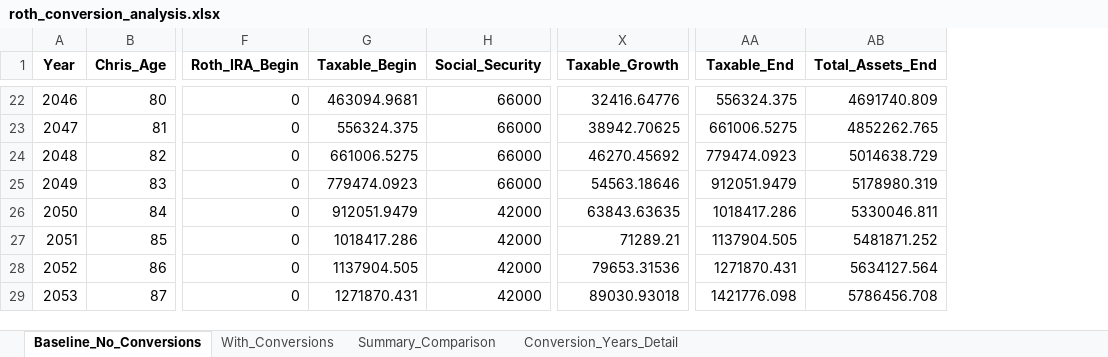
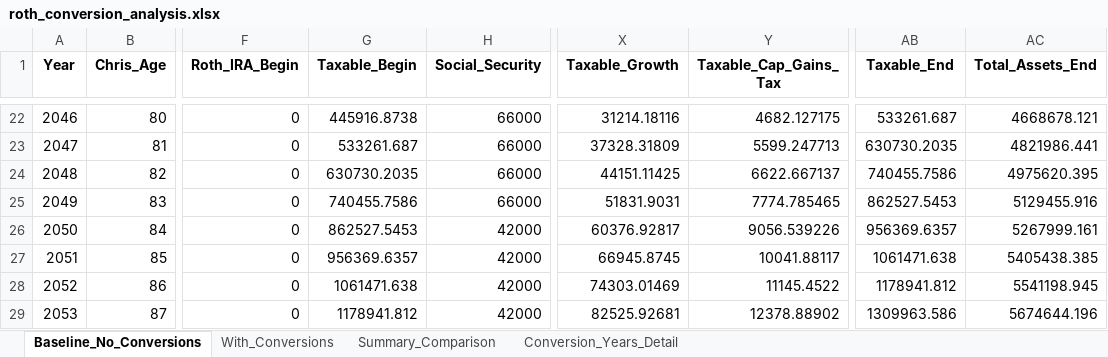
Before and after one commit to Keeping-Up-With-Claude/RothIRA, an Excel workbook: roth_conversion_analysis.xlsx, sheet Baseline_No_Conversions, drawn as a sheet; only a part is shown, gaps mark what is left out; values as stored, in another font and other column widths than the file's, no borders; addresses are those after the commit; the diff covers the shown part only; the diff names each change by its address in the sheet, - before the commit and + after, or states it on an @@ line.

Commit message:
better baseline analasis

```diff
--- a/roth_conversion_analysis.xlsx (sheet Baseline_No_Conversions)
+++ b/roth_conversion_analysis.xlsx (sheet Baseline_No_Conversions)
+column Y (Taxable_Cap_Gains_Tax), rows 22-29: 4682.127175 | 5599.247713 | 6622.667137 | 7774.785465 | 9056.539226 | 10041.88117 | 11145.4522 | 12378.88902
-G22 (Taxable_Begin): 463094.9681
+G22 (Taxable_Begin): 445916.8738
-X22 (Taxable_Growth): 32416.64776
+X22 (Taxable_Growth): 31214.18116
-AB22 (Taxable_End): 556324.375
+AB22 (Taxable_End): 533261.687
-AC22 (Total_Assets_End): 4691740.809
+AC22 (Total_Assets_End): 4668678.121
-G23 (Taxable_Begin): 556324.375
+G23 (Taxable_Begin): 533261.687
-X23 (Taxable_Growth): 38942.70625
+X23 (Taxable_Growth): 37328.31809
-AB23 (Taxable_End): 661006.5275
+AB23 (Taxable_End): 630730.2035
-AC23 (Total_Assets_End): 4852262.765
+AC23 (Total_Assets_End): 4821986.441
-G24 (Taxable_Begin): 661006.5275
+G24 (Taxable_Begin): 630730.2035
-X24 (Taxable_Growth): 46270.45692
+X24 (Taxable_Growth): 44151.11425
-AB24 (Taxable_End): 779474.0923
+AB24 (Taxable_End): 740455.7586
-AC24 (Total_Assets_End): 5014638.729
+AC24 (Total_Assets_End): 4975620.395
-G25 (Taxable_Begin): 779474.0923
+G25 (Taxable_Begin): 740455.7586
-X25 (Taxable_Growth): 54563.18646
+X25 (Taxable_Growth): 51831.9031
-AB25 (Taxable_End): 912051.9479
+AB25 (Taxable_End): 862527.5453
-AC25 (Total_Assets_End): 5178980.319
+AC25 (Total_Assets_End): 5129455.916
-G26 (Taxable_Begin): 912051.9479
+G26 (Taxable_Begin): 862527.5453
-X26 (Taxable_Growth): 63843.63635
+X26 (Taxable_Growth): 60376.92817
-AB26 (Taxable_End): 1018417.286
+AB26 (Taxable_End): 956369.6357
-AC26 (Total_Assets_End): 5330046.811
+AC26 (Total_Assets_End): 5267999.161
-G27 (Taxable_Begin): 1018417.286
+G27 (Taxable_Begin): 956369.6357
-X27 (Taxable_Growth): 71289.21
+X27 (Taxable_Growth): 66945.8745
-AB27 (Taxable_End): 1137904.505
+AB27 (Taxable_End): 1061471.638
-AC27 (Total_Assets_End): 5481871.252
+AC27 (Total_Assets_End): 5405438.385
-G28 (Taxable_Begin): 1137904.505
+G28 (Taxable_Begin): 1061471.638
-X28 (Taxable_Growth): 79653.31536
+X28 (Taxable_Growth): 74303.01469
-AB28 (Taxable_End): 1271870.431
+AB28 (Taxable_End): 1178941.812
-AC28 (Total_Assets_End): 5634127.564
+AC28 (Total_Assets_End): 5541198.945
-G29 (Taxable_Begin): 1271870.431
+G29 (Taxable_Begin): 1178941.812
-X29 (Taxable_Growth): 89030.93018
+X29 (Taxable_Growth): 82525.92681
-AB29 (Taxable_End): 1421776.098
+AB29 (Taxable_End): 1309963.586
-AC29 (Total_Assets_End): 5786456.708
+AC29 (Total_Assets_End): 5674644.196
```
Also changed, not shown: 62 edited cells elsewhere in this sheet, sheet Conversion_Years_Detail, sheet With_Conversions, 2 other files.
